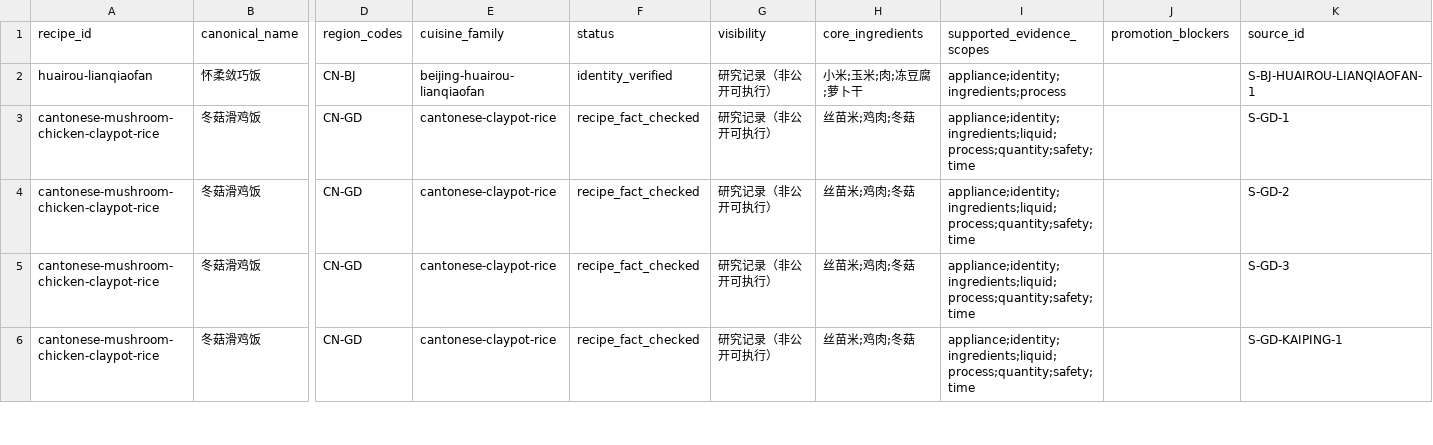
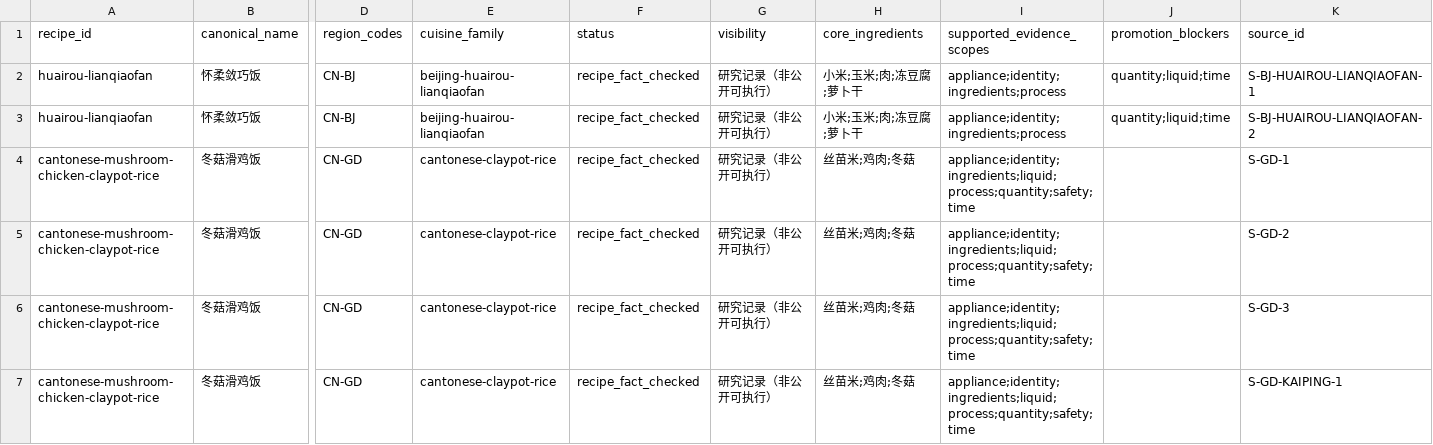
Before and after one commit to liuyuxin01210725-debug/yiguochu, a CSV file: docs/source-backed-one-pot-recipes.csv, drawn as a sheet; only a part is shown, gaps mark what is left out; rows hold the shown columns only; the diff names each change by its address in the sheet, - before the commit and + after, or states it on an @@ line.

Commit message:
data: bound Huairou Lianqiaofan process

```diff
--- a/docs/source-backed-one-pot-recipes.csv
+++ b/docs/source-backed-one-pot-recipes.csv
-F2 (status): identity_verified
+F2 (status): recipe_fact_checked
-J2 (promotion_blockers): (empty)
+J2 (promotion_blockers): quantity;liquid;time
+row 3: huairou-lianqiaofan | 怀柔敛巧饭 | CN-BJ | beijing-huairou-lianqiaofan | recipe_fact_checked | 研究记录（非公开可执行） | 小米;玉米;肉;冻豆腐;萝卜干 | appliance;identity;ingredients;process | quantity;liquid;time | S-BJ-HUAIROU-LIANQIAOFAN-2
```
Also changed, not shown: 4 other files.
